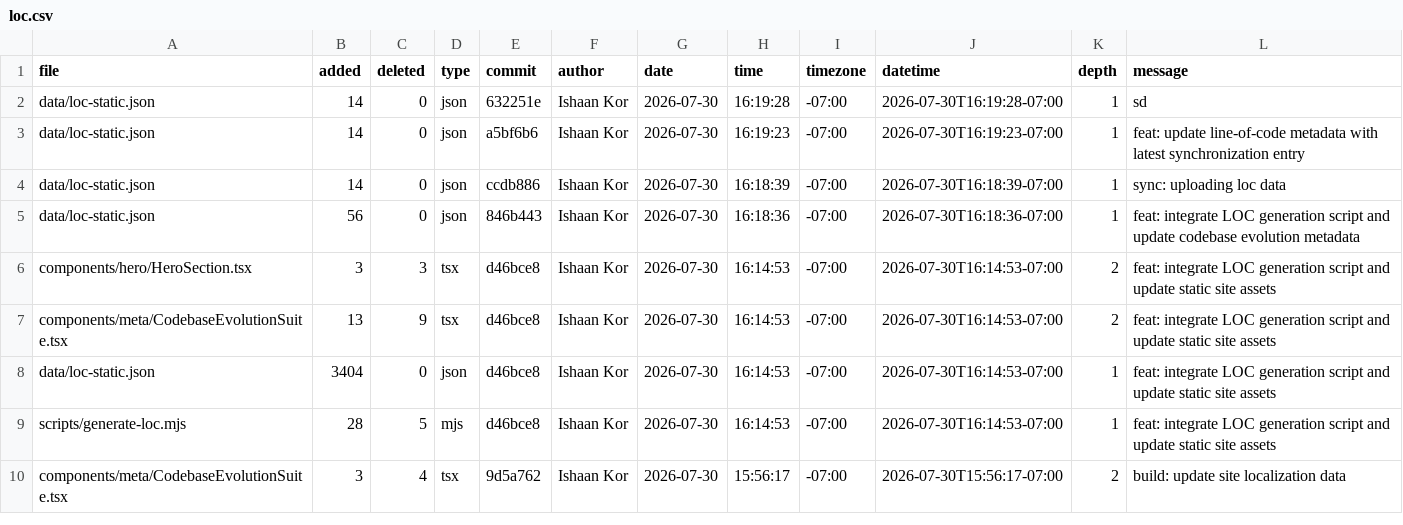
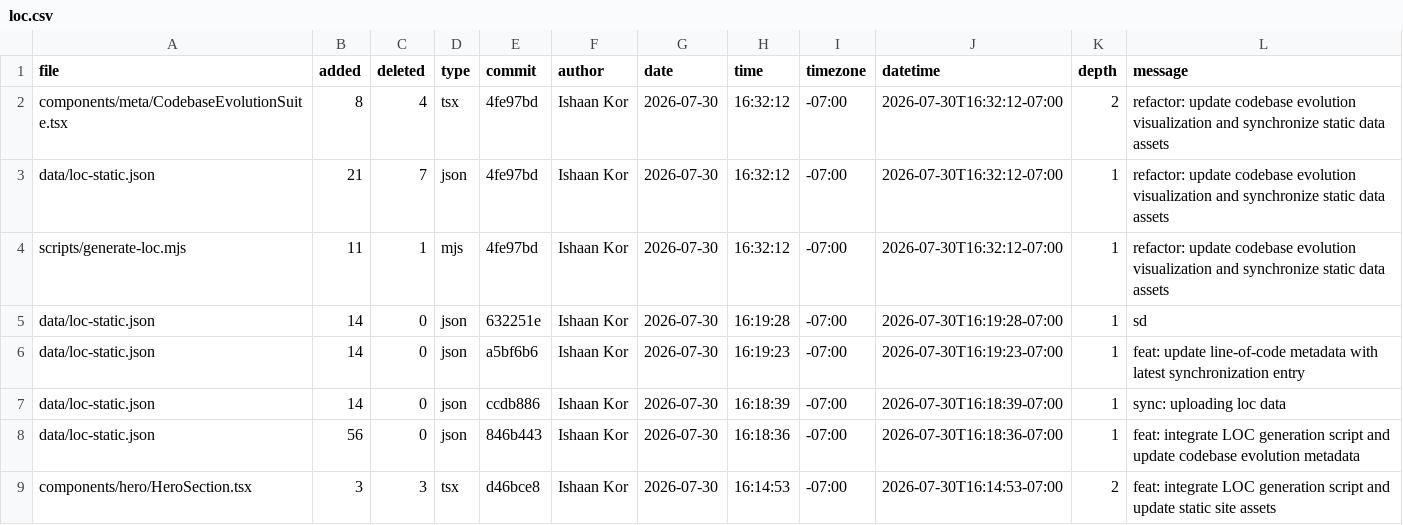
Before and after one commit to ishaankor/my-data-science-portfolio, a CSV file: public/loc.csv, drawn as a sheet; only a part is shown; the shorter side is filled out with more unchanged rows; the diff names each change by its address in the sheet, - before the commit and + after, or states it on an @@ line.

```diff
--- a/public/loc.csv
+++ b/public/loc.csv
+row 2: components/meta/CodebaseEvolutionSuite.tsx | 8 | 4 | tsx | 4fe97bd | Ishaan Kor | 2026-07-30 | 16:32:12 | -07:00 | 2026-07-30T16:32:12-07:00 | 2 | refactor: update codebase evolution visualization and synchronize static data assets
+row 3: data/loc-static.json | 21 | 7 | json | 4fe97bd | Ishaan Kor | 2026-07-30 | 16:32:12 | -07:00 | 2026-07-30T16:32:12-07:00 | 1 | refactor: update codebase evolution visualization and synchronize static data assets
+row 4: scripts/generate-loc.mjs | 11 | 1 | mjs | 4fe97bd | Ishaan Kor | 2026-07-30 | 16:32:12 | -07:00 | 2026-07-30T16:32:12-07:00 | 1 | refactor: update codebase evolution visualization and synchronize static data assets
```
Also changed, not shown: meta/loc.csv.
